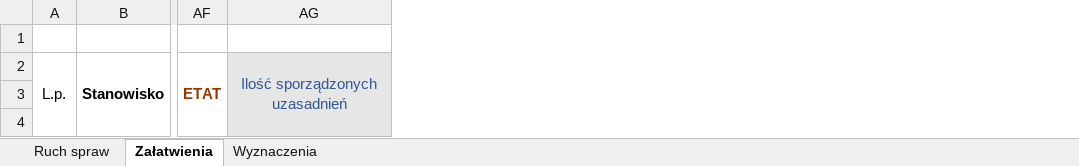
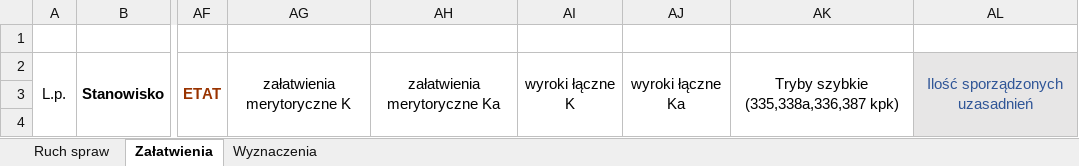
Before and after one commit to RolandSkowronek1972/statystyki, an Excel workbook: Statystyki_2018/Template/akrk.xlsx, sheet Załatwienia, drawn as a sheet; only a part is shown, gaps mark what is left out; values as stored, in another font and other column widths than the file's, no borders; the diff names each change by its address in the sheet, - before the commit and + after, or states it on an @@ line.

```diff
--- a/Statystyki_2018/Template/akrk.xlsx (sheet Załatwienia)
+++ b/Statystyki_2018/Template/akrk.xlsx (sheet Załatwienia)
+column AG, row 2: załatwienia merytoryczne K
+column AH, row 2: załatwienia merytoryczne Ka
+column AI, row 2: wyroki łączne K
+column AJ, row 2: wyroki łączne Ka
+column AK, row 2: Tryby szybkie (335,338a,336,387 kpk)
```
Also changed, not shown: Statystyki_2018/Template/akrc.xlsx, Statystyki_2018/Template/akrp.xlsx, 31 other files.
